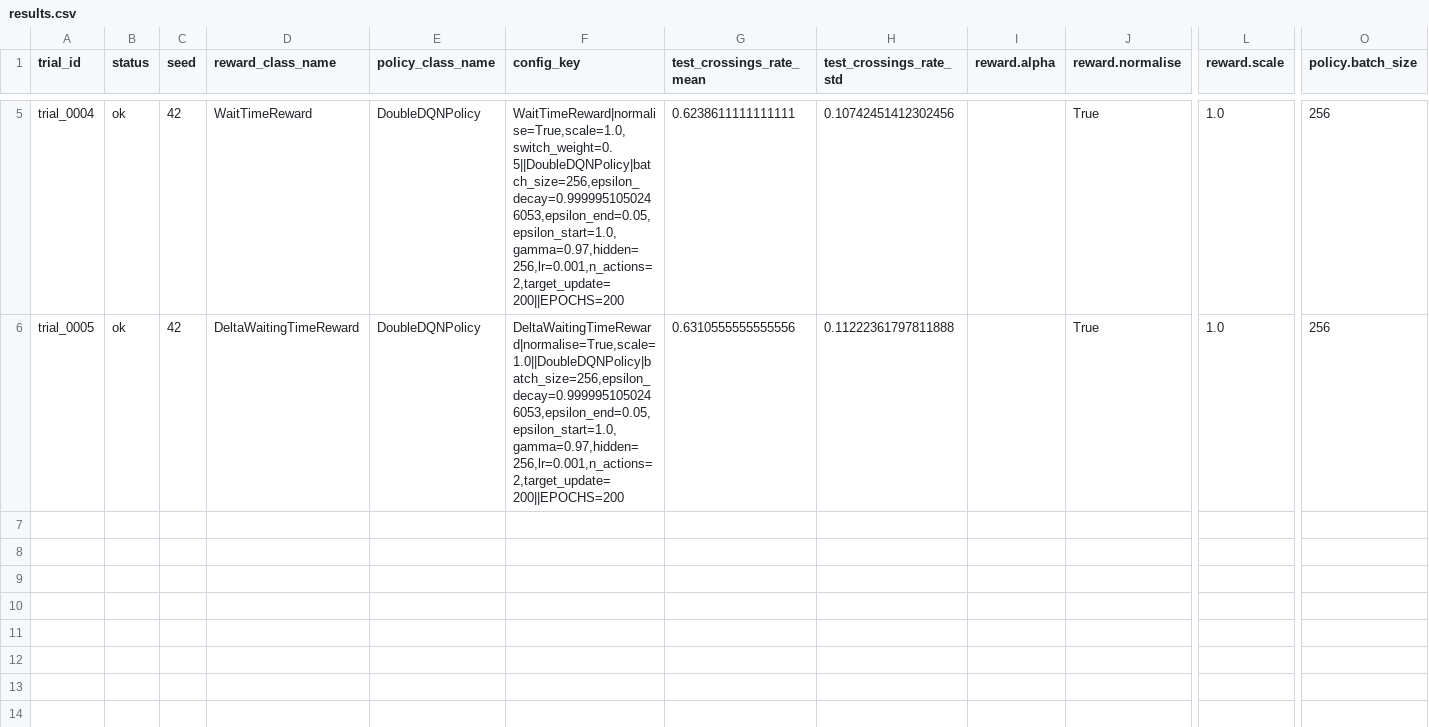
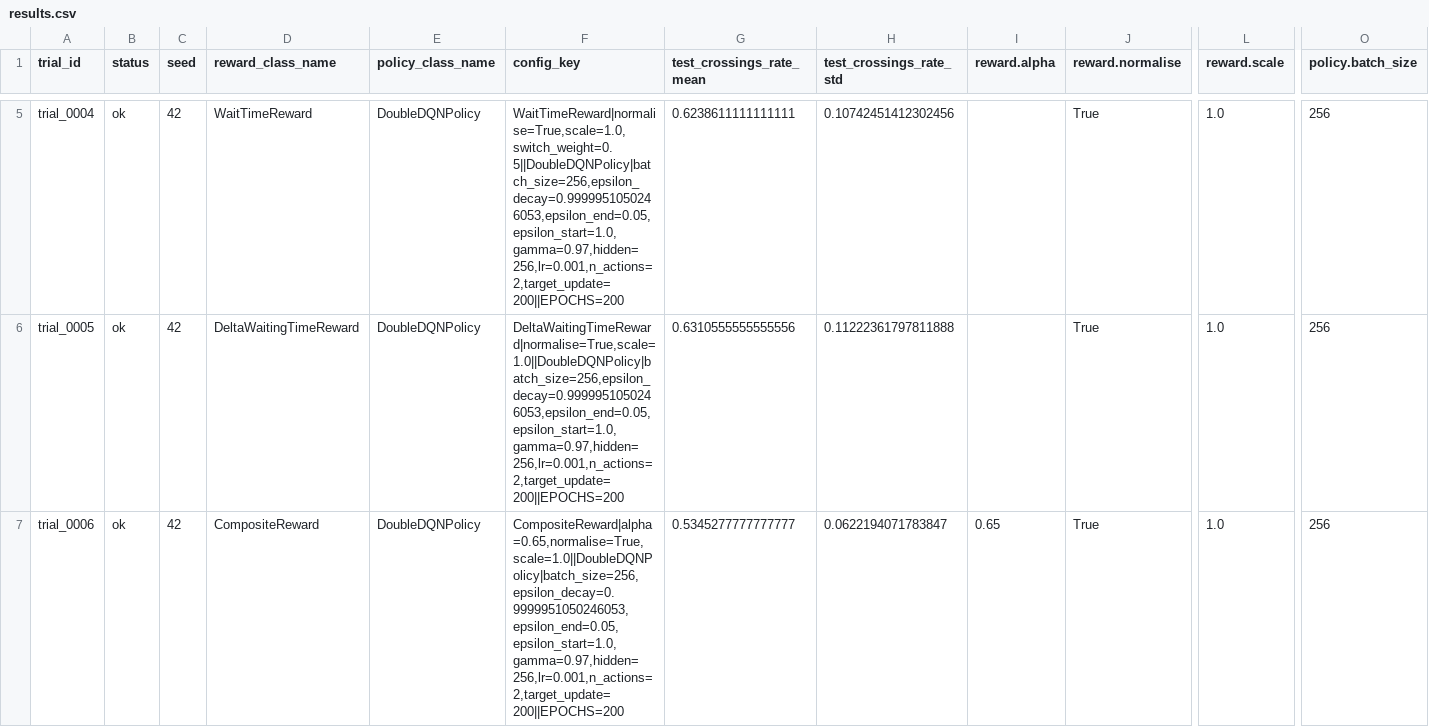
Before and after one commit to amJenish/RL-Traffic-Light-Optimization, a CSV file: experiments/grid_search/runs/2026-04-04_05-05-21/results.csv, drawn as a sheet; only a part is shown, gaps mark what is left out; rows hold the shown columns only; the diff names each change by its address in the sheet, - before the commit and + after, or states it on an @@ line.

```diff
--- a/experiments/grid_search/runs/2026-04-04_05-05-21/results.csv
+++ b/experiments/grid_search/runs/2026-04-04_05-05-21/results.csv
+row 7: trial_0006 | ok | 42 | CompositeReward | DoubleDQNPolicy | CompositeReward|alpha=0.65,normalise=True,scale=1.0||DoubleDQNPolicy|batch_size=256,epsilon_decay=0.9999951050246053,epsilon_end=0.05,epsilon_start=1.0,gamma=0.97,hidden=256,lr=0.001,n_actions=2,target_update=200||EPOCHS=200 | 0.5345277777777777 | 0.0622194071783847 | 0.65 | True | 1.0 | 256
```
Also changed, not shown: experiments/grid_search/runs/2026-04-04_05-05-21/leaderboard.csv, experiments/grid_search/runs/2026-04-04_13-23-20/results.csv, 21 other files.
